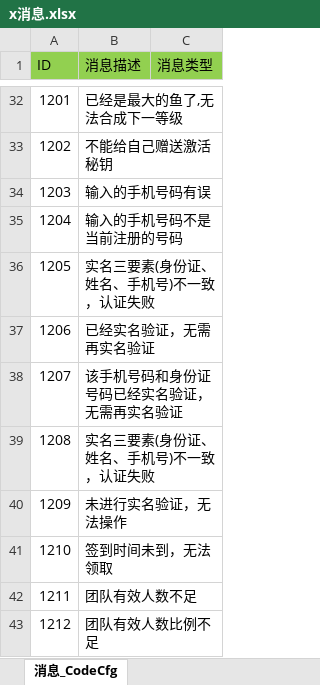
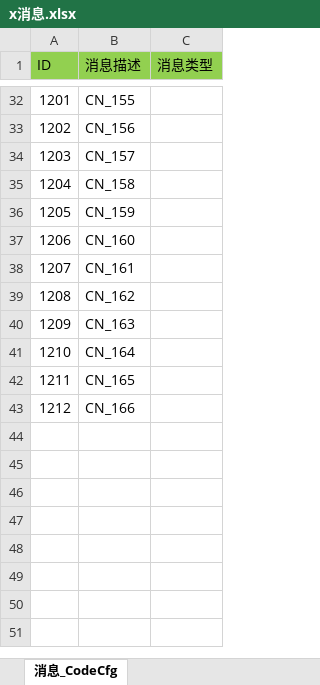
Before and after one commit to game-OceanPlanet/gameConfig, an Excel workbook: base/x消息.xlsx, sheet 消息_CodeCfg, drawn as a sheet; only a part is shown, gaps mark what is left out; values as stored, in another font and other column widths than the file's, no borders; the diff covers the shown part only; the diff names each change by its address in the sheet, - before the commit and + after, or states it on an @@ line.

```diff
--- a/base/x消息.xlsx (sheet 消息_CodeCfg)
+++ b/base/x消息.xlsx (sheet 消息_CodeCfg)
-B32 (消息描述): 已经是最大的鱼了,无法合成下一等级
+B32 (消息描述): CN_155
-B33 (消息描述): 不能给自己赠送激活秘钥
+B33 (消息描述): CN_156
-B34 (消息描述): 输入的手机号码有误
+B34 (消息描述): CN_157
-B35 (消息描述): 输入的手机号码不是当前注册的号码
+B35 (消息描述): CN_158
-B36 (消息描述): 实名三要素(身份证、姓名、手机号)不一致，认证失败
+B36 (消息描述): CN_159
-B37 (消息描述): 已经实名验证，无需再实名验证
+B37 (消息描述): CN_160
-B38 (消息描述): 该手机号码和身份证号码已经实名验证，无需再实名验证
+B38 (消息描述): CN_161
-B39 (消息描述): 实名三要素(身份证、姓名、手机号)不一致，认证失败
+B39 (消息描述): CN_162
-B40 (消息描述): 未进行实名验证，无法操作
+B40 (消息描述): CN_163
-B41 (消息描述): 签到时间未到，无法领取
+B41 (消息描述): CN_164
-B42 (消息描述): 团队有效人数不足
+B42 (消息描述): CN_165
-B43 (消息描述): 团队有效人数比例不足
+B43 (消息描述): CN_166
```
Also changed, not shown: 27 edited cells elsewhere in this sheet, base/z中文配置_client.xlsx.
